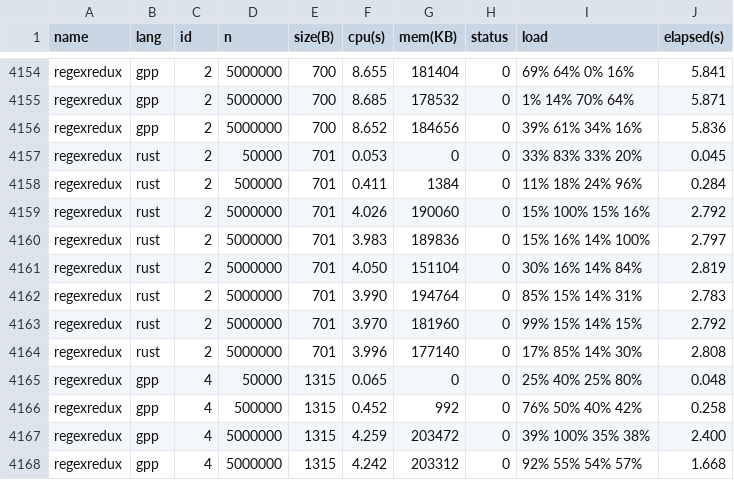
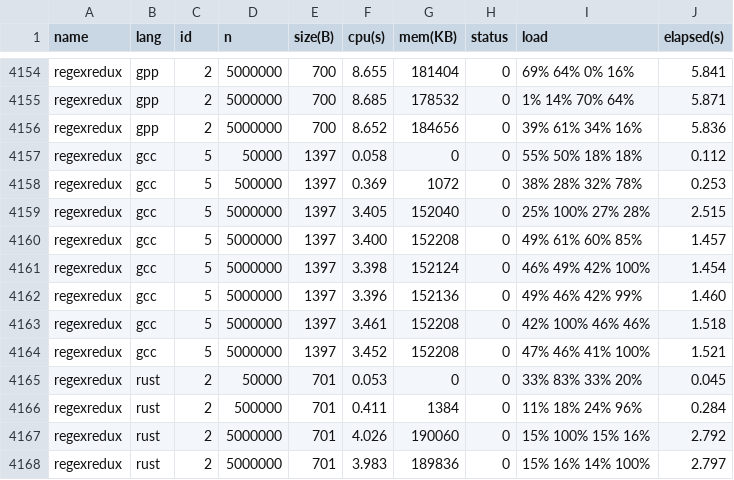
Before and after one commit to 4creators/BenchmarksGame, a CSV file: public/data/alldata.csv, drawn as a sheet; only a part is shown, gaps mark what is left out; the shorter side is filled out with more unchanged rows; the diff names each change by its address in the sheet, - before the commit and + after, or states it on an @@ line.

```diff
--- a/public/data/alldata.csv
+++ b/public/data/alldata.csv
+row 4157: regexredux | gcc | 5 | 50000 | 1397 | 0.058 | 0 | 0 | 55% 50% 18% 18% | 0.112
+row 4158: regexredux | gcc | 5 | 500000 | 1397 | 0.369 | 1072 | 0 | 38% 28% 32% 78% | 0.253
+row 4159: regexredux | gcc | 5 | 5000000 | 1397 | 3.405 | 152040 | 0 | 25% 100% 27% 28% | 2.515
+row 4160: regexredux | gcc | 5 | 5000000 | 1397 | 3.400 | 152208 | 0 | 49% 61% 60% 85% | 1.457
+row 4161: regexredux | gcc | 5 | 5000000 | 1397 | 3.398 | 152124 | 0 | 46% 49% 42% 100% | 1.454
+row 4162: regexredux | gcc | 5 | 5000000 | 1397 | 3.396 | 152136 | 0 | 49% 46% 42% 99% | 1.460
+row 4163: regexredux | gcc | 5 | 5000000 | 1397 | 3.461 | 152208 | 0 | 42% 100% 46% 46% | 1.518
+row 4164: regexredux | gcc | 5 | 5000000 | 1397 | 3.452 | 152208 | 0 | 47% 46% 41% 100% | 1.521
```
Also changed, not shown: public/data/data.csv, public/data/ndata.csv, 21 other files.
